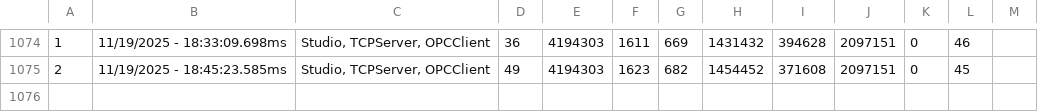
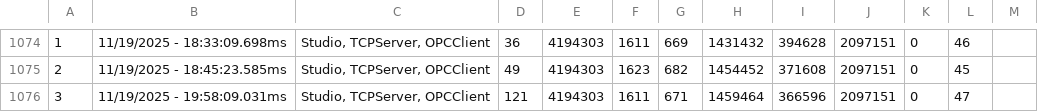
Before and after one commit to vicsiqueiram/Projeto_Silos, a CSV file: AVEVA/web/Dump/MemoryLog.csv, drawn as a sheet; only a part is shown, gaps mark what is left out; the diff names each change by its address in the sheet, - before the commit and + after, or states it on an @@ line.

```diff
--- a/AVEVA/web/Dump/MemoryLog.csv
+++ b/AVEVA/web/Dump/MemoryLog.csv
+row 1076: 3 | 11/19/2025 - 19:58:09.031ms | Studio, TCPServer, OPCClient | 121 | 4194303 | 1611 | 671 | 1459464 | 366596 | 2097151 | 0 | 47
```
Also changed, not shown: 5 other files.
